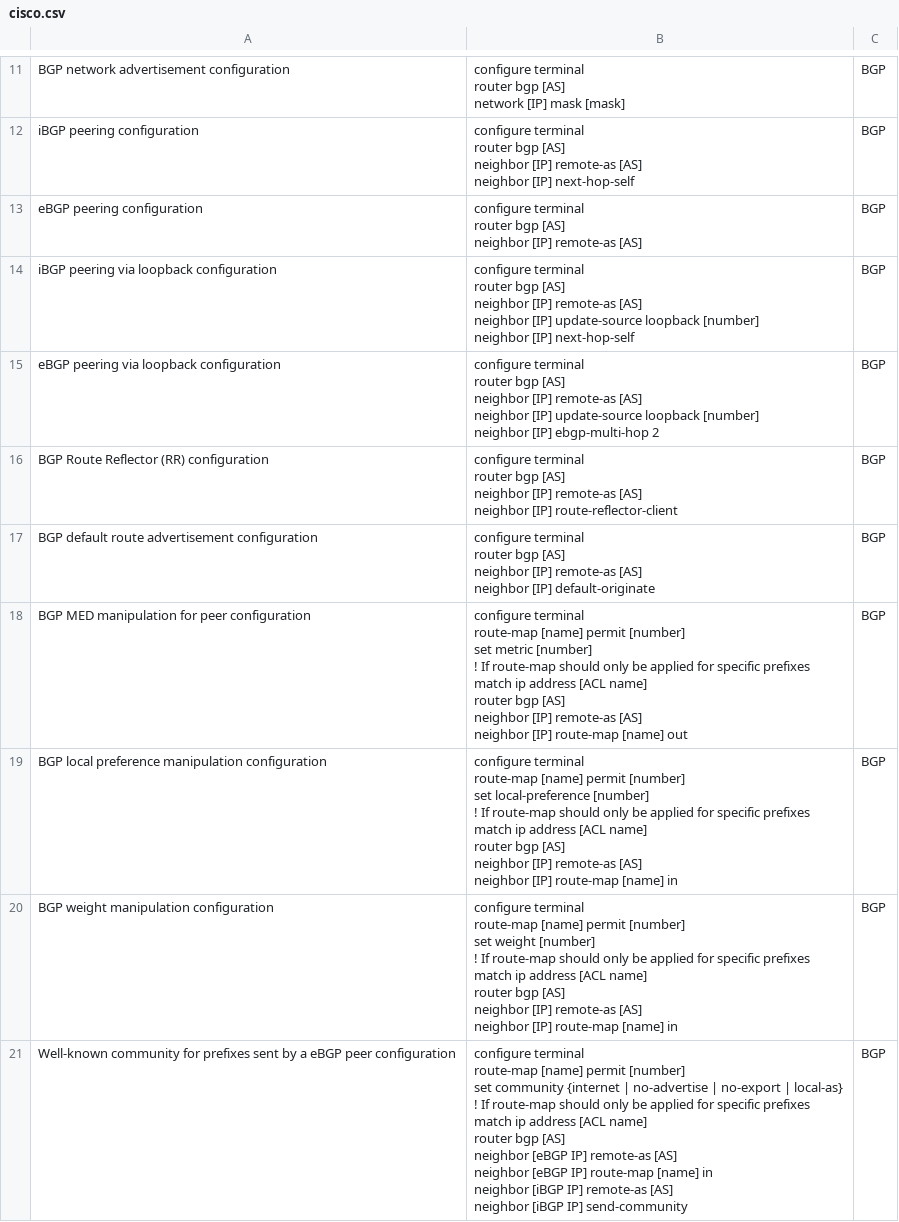
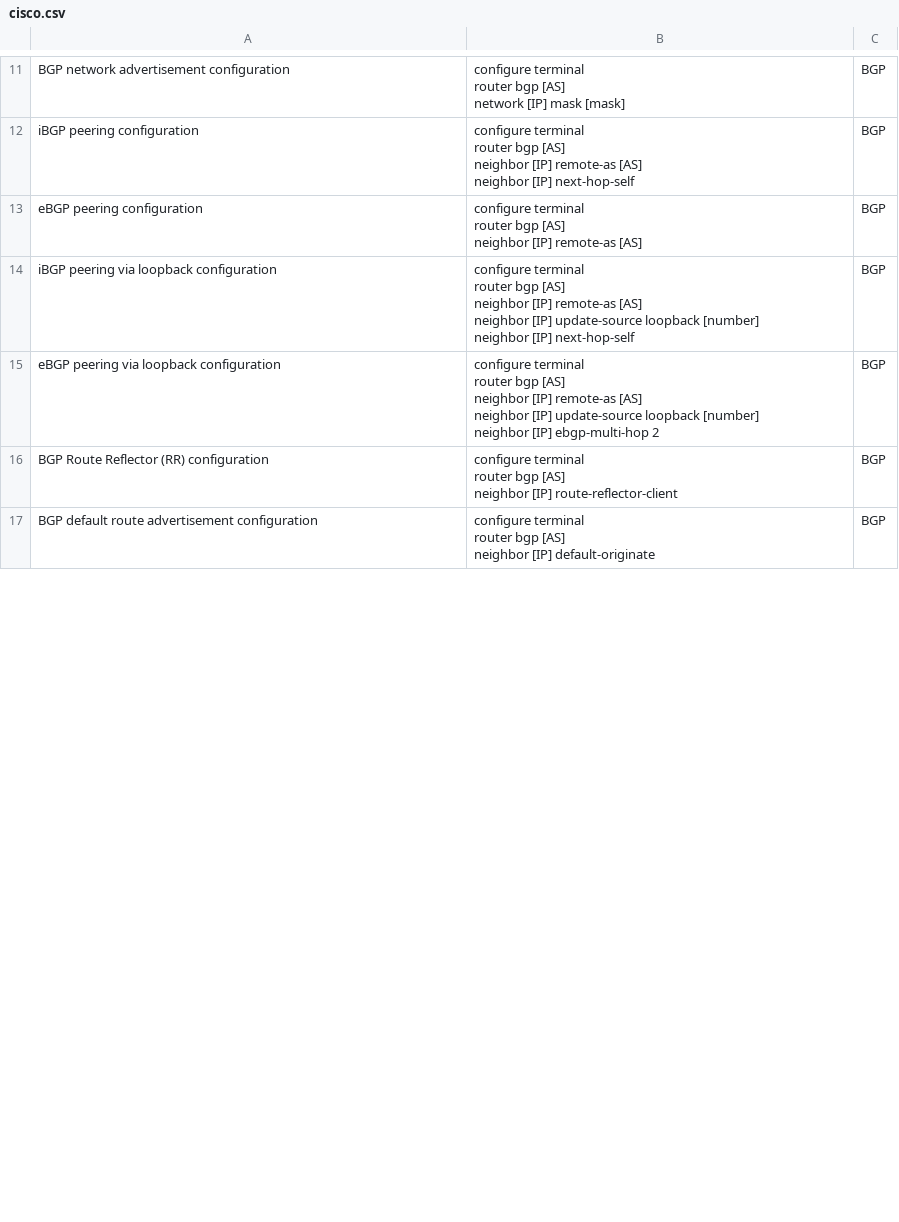
Before and after one commit to Timon-Schwarz/network_engineering_flashcards, a CSV file: cisco.csv, drawn as a sheet; only a part is shown, gaps mark what is left out; the diff covers the shown part only.

Commit message:
merged some questions

```diff
--- a/cisco.csv
+++ b/cisco.csv
@@ -73,43 +73,7 @@ eBGP peering via loopback configuration,"configure terminal
     neighbor [IP] ebgp-multi-hop 2",BGP
-BGP Route Reflector (RR) configuration,"configure terminal
-  router bgp [AS]
-    neighbor [IP] remote-as [AS]
-    neighbor [IP] route-reflector-client ",BGP
-BGP default route advertisement configuration,"configure terminal
-  router bgp [AS]
-    neighbor [IP] remote-as [AS]
-    neighbor [IP] default-originate",BGP
-BGP MED manipulation for peer configuration,"configure terminal
-  route-map [name] permit [number]
-    set metric [number]
-    ! If route-map should only be applied for specific prefixes
-    match ip address [ACL name]
-  router bgp [AS]
-    neighbor [IP] remote-as [AS]
-    neighbor [IP] route-map [name] out",BGP
-BGP local preference manipulation configuration,"configure terminal
-  route-map [name] permit [number]
-    set local-preference [number]
-    ! If route-map should only be applied for specific prefixes
-    match ip address [ACL name]
-  router bgp [AS]
-    neighbor [IP] remote-as [AS]
-    neighbor [IP] route-map [name] in",BGP
-BGP weight manipulation configuration,"configure terminal
-  route-map [name] permit [number]
-    set weight [number]
-    ! If route-map should only be applied for specific prefixes
-    match ip address [ACL name]
-  router bgp [AS]
-    neighbor [IP] remote-as [AS]
-    neighbor [IP] route-map [name] in",BGP
-Well-known community for prefixes sent by a eBGP peer configuration,"configure terminal
-    route-map [name] permit [number]
-      set community {internet | no-advertise | no-export | local-as}
-    ! If route-map should only be applied for specific prefixes
-    match ip address [ACL name]
-  router bgp [AS]
-    neighbor [eBGP IP] remote-as [AS]
-    neighbor [eBGP IP] route-map [name] in
-    neighbor [iBGP IP] remote-as [AS]
-    neighbor [iBGP IP] send-community",BGP
+BGP Route Reflector (RR) configuration,"configure terminal
+  router bgp [AS]
+    neighbor [IP] route-reflector-client ",BGP
+BGP default route advertisement configuration,"configure terminal
+  router bgp [AS]
+    neighbor [IP] default-originate",BGP
```
Also changed, not shown: 3 added rows, 5 removed rows and 17 edited cells elsewhere in this file.
